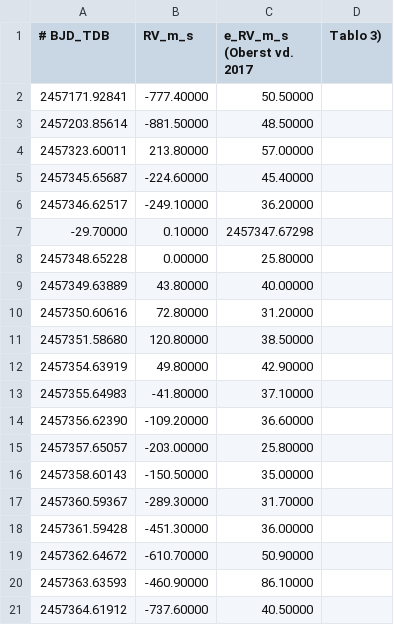
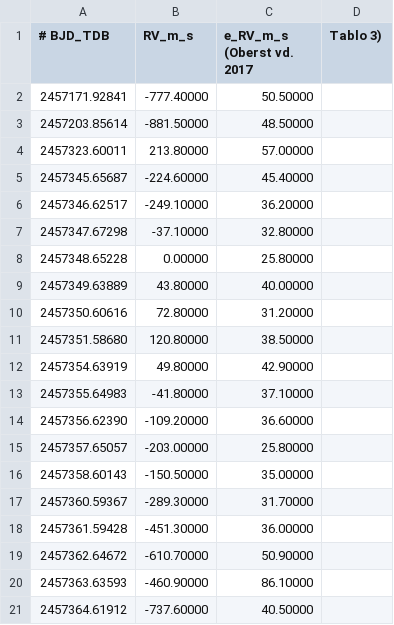
Before and after one commit to rraeyz/proje, a CSV file: veri/rv_KELT-16_TRES_Oberst2017.csv, drawn as a sheet.

```diff
--- a/veri/rv_KELT-16_TRES_Oberst2017.csv
+++ b/veri/rv_KELT-16_TRES_Oberst2017.csv
@@ -6,3 +6,3 @@
 2457346.62517,-249.10000,36.20000
--29.70000,0.10000,2457347.67298
+2457347.67298,-37.10000,32.80000
 2457348.65228,0.00000,25.80000
```
Also changed, not shown: veri/tablo1_secim.csv, 14 other files.
